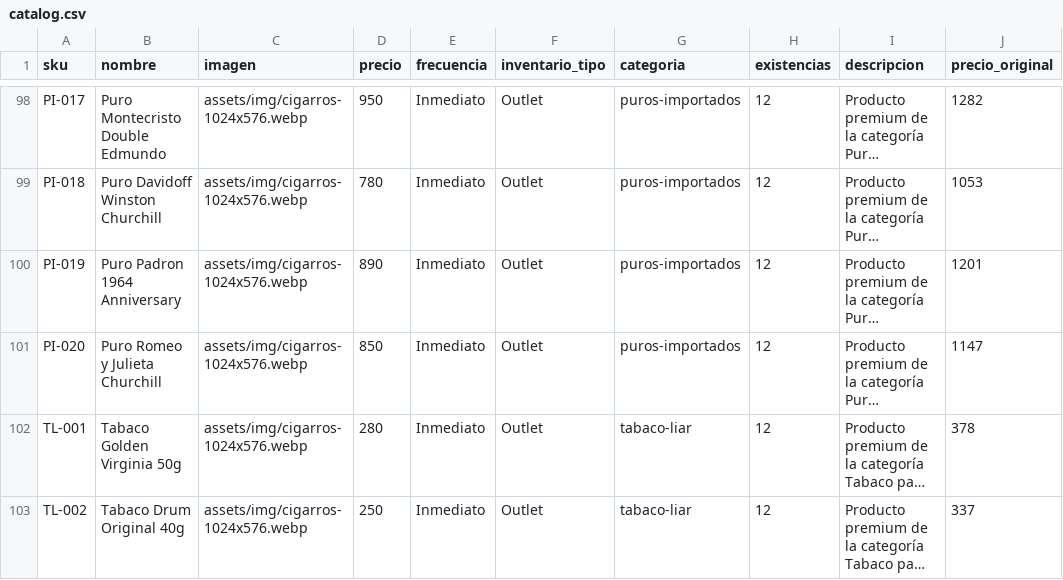
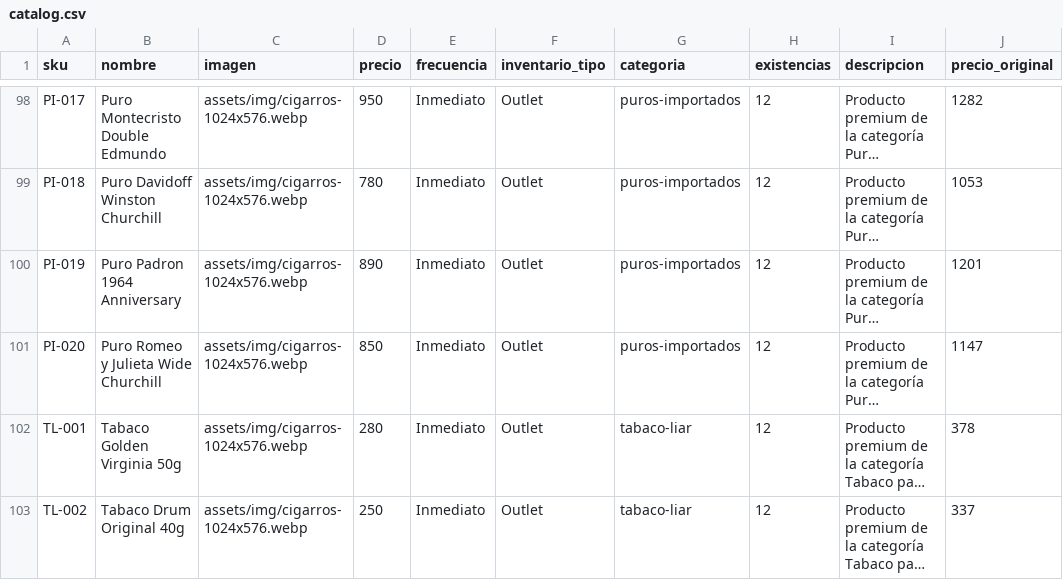
Before and after one commit to iaworldcenter-creator/cigarros-bazar, a CSV file: catalog.csv, drawn as a sheet; only a part is shown, gaps mark what is left out; long unchanged cells end in …; the diff names each change by its address in the sheet, - before the commit and + after, or states it on an @@ line.

```diff
--- a/catalog.csv
+++ b/catalog.csv
-B101 (nombre): Puro Romeo y Julieta Churchill
+B101 (nombre): Puro Romeo y Julieta Wide Churchill
```
Also changed, not shown: 1 other file.
